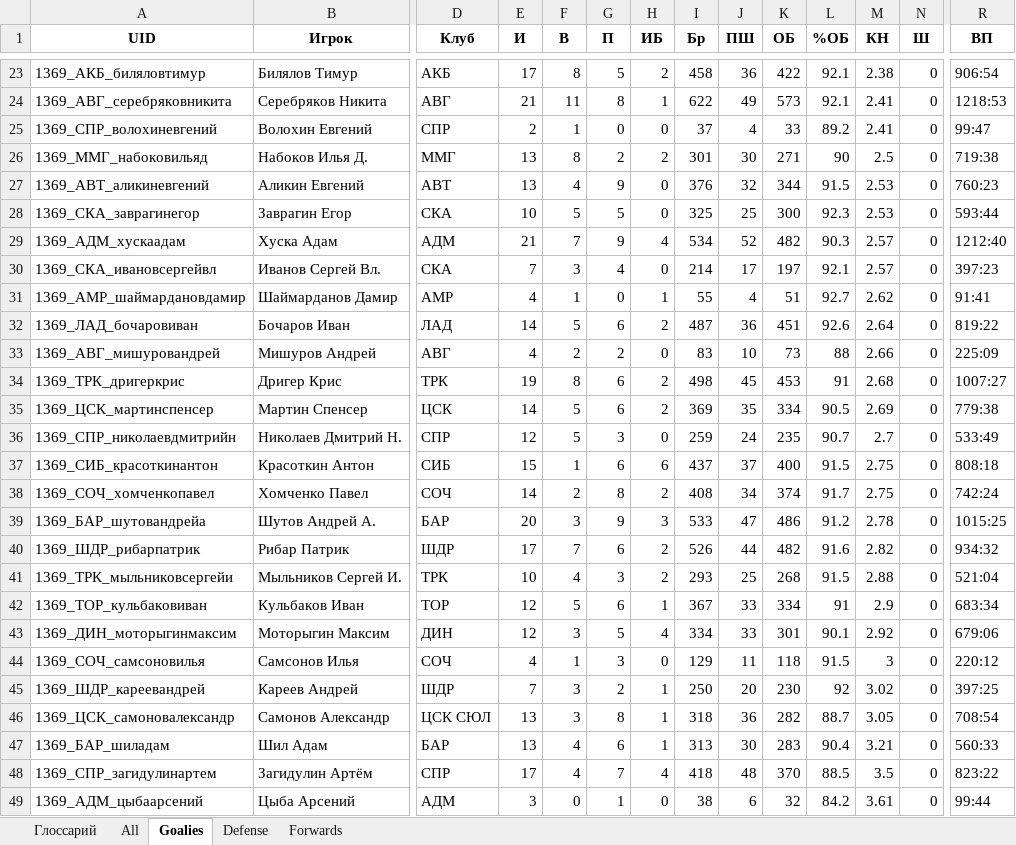
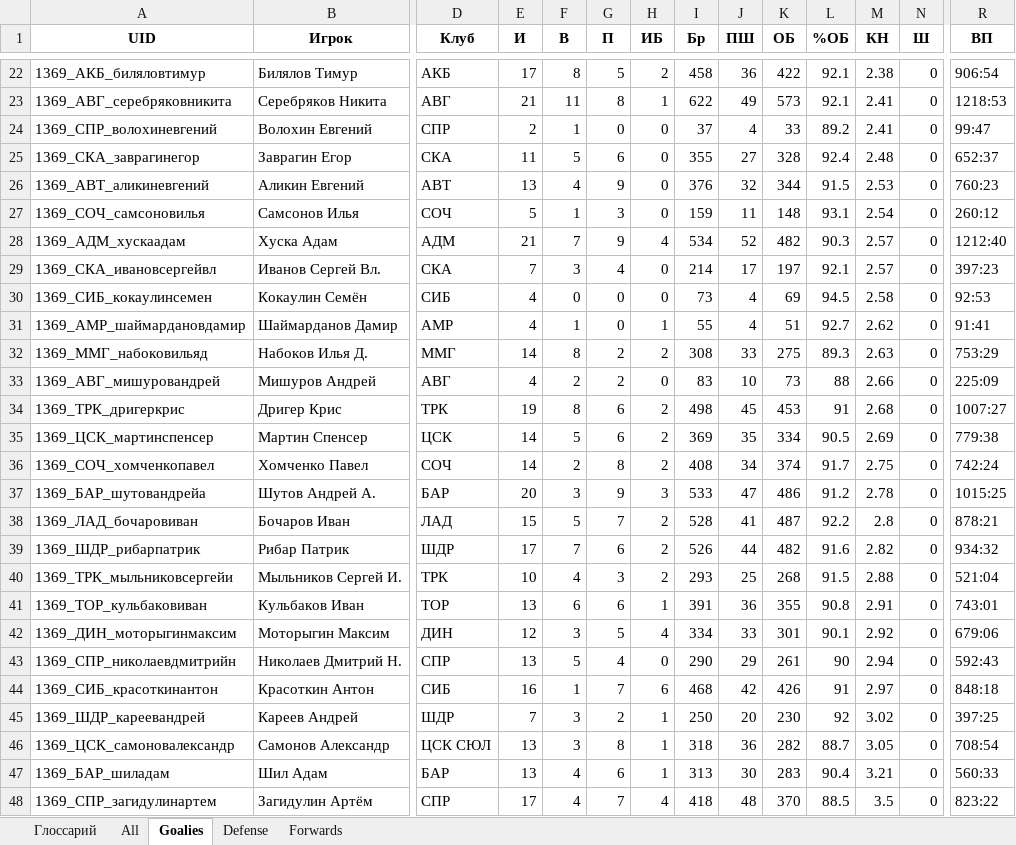
Before and after one commit to GG-Andrew/khl-cloud-results, an Excel workbook: khl/khl_players_stats_1369.xlsx, sheet Goalies, drawn as a sheet; only a part is shown, gaps mark what is left out; the shorter side is filled out with more unchanged rows; values as stored, in another font and other column widths than the file's, no borders; removed rows and columns are numbered as before the commit, all else as after; rows hold the shown columns only; the diff covers the shown part only; the diff names each change by its address in the sheet, - before the commit and + after, or states it on an @@ line.

```diff
--- a/khl/khl_players_stats_1369.xlsx (sheet Goalies)
+++ b/khl/khl_players_stats_1369.xlsx (sheet Goalies)
-row 26: 1369_ММГ_набоковильяд | Набоков Илья Д. | ММГ | 13 | 8 | 2 | 2 | 301 | 30 | 271 | 90 | 2.5 | 0 | 719:38
+row 25: 1369_СКА_заврагинегор | Заврагин Егор | СКА | 11 | 5 | 6 | 0 | 355 | 27 | 328 | 92.4 | 2.48 | 0 | 652:37
-row 28: 1369_СКА_заврагинегор | Заврагин Егор | СКА | 10 | 5 | 5 | 0 | 325 | 25 | 300 | 92.3 | 2.53 | 0 | 593:44
+row 27: 1369_СОЧ_самсоновилья | Самсонов Илья | СОЧ | 5 | 1 | 3 | 0 | 159 | 11 | 148 | 93.1 | 2.54 | 0 | 260:12
+row 30: 1369_СИБ_кокаулинсемен | Кокаулин Семён | СИБ | 4 | 0 | 0 | 0 | 73 | 4 | 69 | 94.5 | 2.58 | 0 | 92:53
-row 32: 1369_ЛАД_бочаровиван | Бочаров Иван | ЛАД | 14 | 5 | 6 | 2 | 487 | 36 | 451 | 92.6 | 2.64 | 0 | 819:22
+row 32: 1369_ММГ_набоковильяд | Набоков Илья Д. | ММГ | 14 | 8 | 2 | 2 | 308 | 33 | 275 | 89.3 | 2.63 | 0 | 753:29
-row 36: 1369_СПР_николаевдмитрийн | Николаев Дмитрий Н. | СПР | 12 | 5 | 3 | 0 | 259 | 24 | 235 | 90.7 | 2.7 | 0 | 533:49
-row 37: 1369_СИБ_красоткинантон | Красоткин Антон | СИБ | 15 | 1 | 6 | 6 | 437 | 37 | 400 | 91.5 | 2.75 | 0 | 808:18
+row 38: 1369_ЛАД_бочаровиван | Бочаров Иван | ЛАД | 15 | 5 | 7 | 2 | 528 | 41 | 487 | 92.2 | 2.8 | 0 | 878:21
-E41 (И): 12
+E41 (И): 13
-F41 (В): 5
+F41 (В): 6
-I41 (Бр): 367
+I41 (Бр): 391
-J41 (ПШ): 33
+J41 (ПШ): 36
-K41 (ОБ): 334
+K41 (ОБ): 355
-L41 (%ОБ): 91
+L41 (%ОБ): 90.8
-M41 (КН): 2.9
+M41 (КН): 2.91
-R41 (ВП): 683:34
+R41 (ВП): 743:01
-row 44: 1369_СОЧ_самсоновилья | Самсонов Илья | СОЧ | 4 | 1 | 3 | 0 | 129 | 11 | 118 | 91.5 | 3 | 0 | 220:12
+row 43: 1369_СПР_николаевдмитрийн | Николаев Дмитрий Н. | СПР | 13 | 5 | 4 | 0 | 290 | 29 | 261 | 90 | 2.94 | 0 | 592:43
+row 44: 1369_СИБ_красоткинантон | Красоткин Антон | СИБ | 16 | 1 | 7 | 6 | 468 | 42 | 426 | 91 | 2.97 | 0 | 848:18
```
Also changed, not shown: 2 added rows, 2 removed rows, 7 moved rows and 31 edited cells elsewhere in this sheet, sheet All, sheet Forwards, sheet Defense, khl/Form-5_Games_actaul.xlsx, khl/Form-5_Games_home_away.xlsx, 8 other files.
